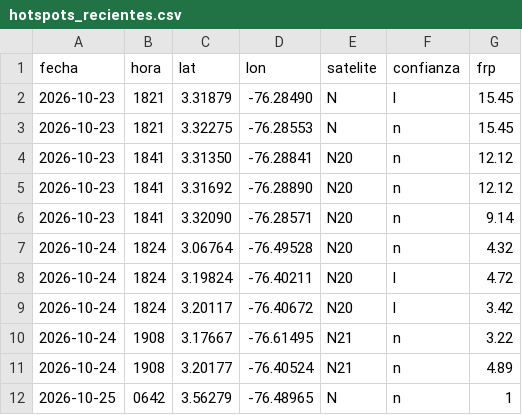
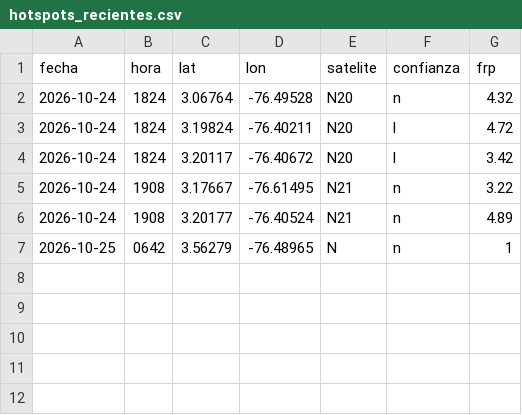
Before and after one commit to al3jandroangel/sat-incendios-cali, a CSV file: data/hotspots_recientes.csv, drawn as a sheet.

```diff
--- a/data/hotspots_recientes.csv
+++ b/data/hotspots_recientes.csv
@@ -1,7 +1,2 @@
 fecha,hora,lat,lon,satelite,confianza,frp
-2026-10-23,1821,3.31879,-76.28490,N,l,15.45
-2026-10-23,1821,3.32275,-76.28553,N,n,15.45
-2026-10-23,1841,3.31350,-76.28841,N20,n,12.12
-2026-10-23,1841,3.31692,-76.28890,N20,n,12.12
-2026-10-23,1841,3.32090,-76.28571,N20,n,9.14
 2026-10-24,1824,3.06764,-76.49528,N20,n,4.32
```
Also changed, not shown: data/model_at_stations.csv, 2 other files.
